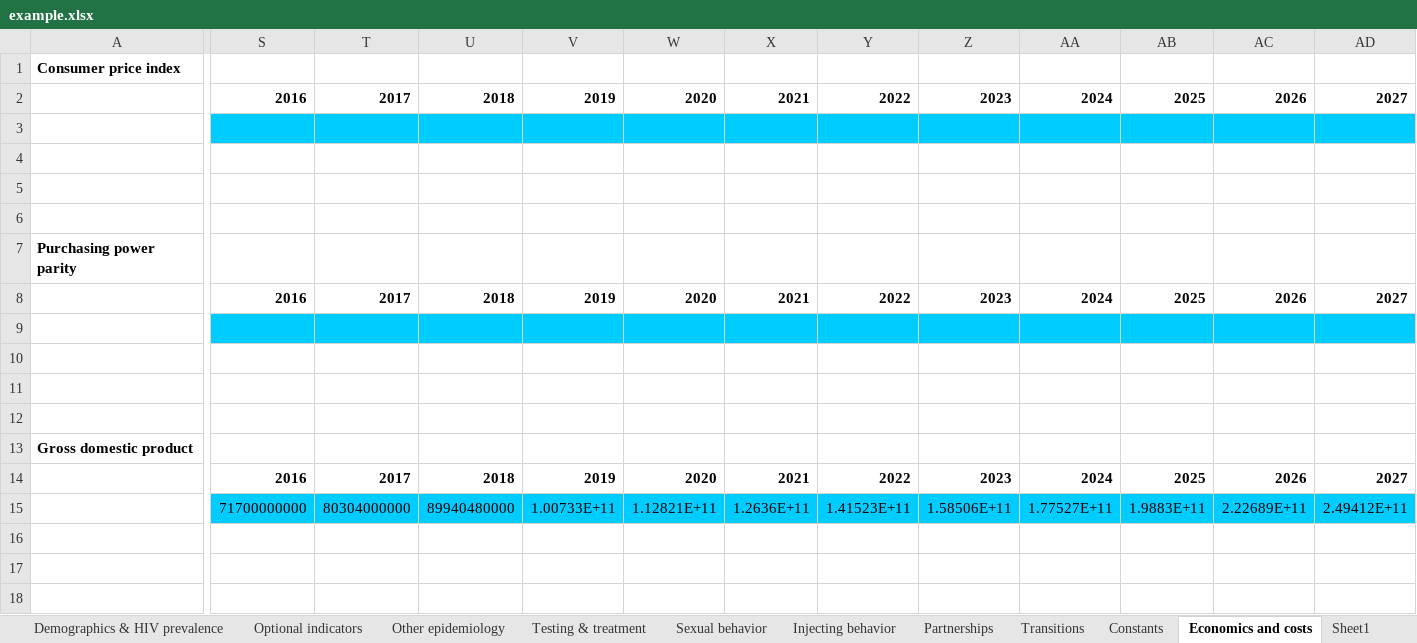
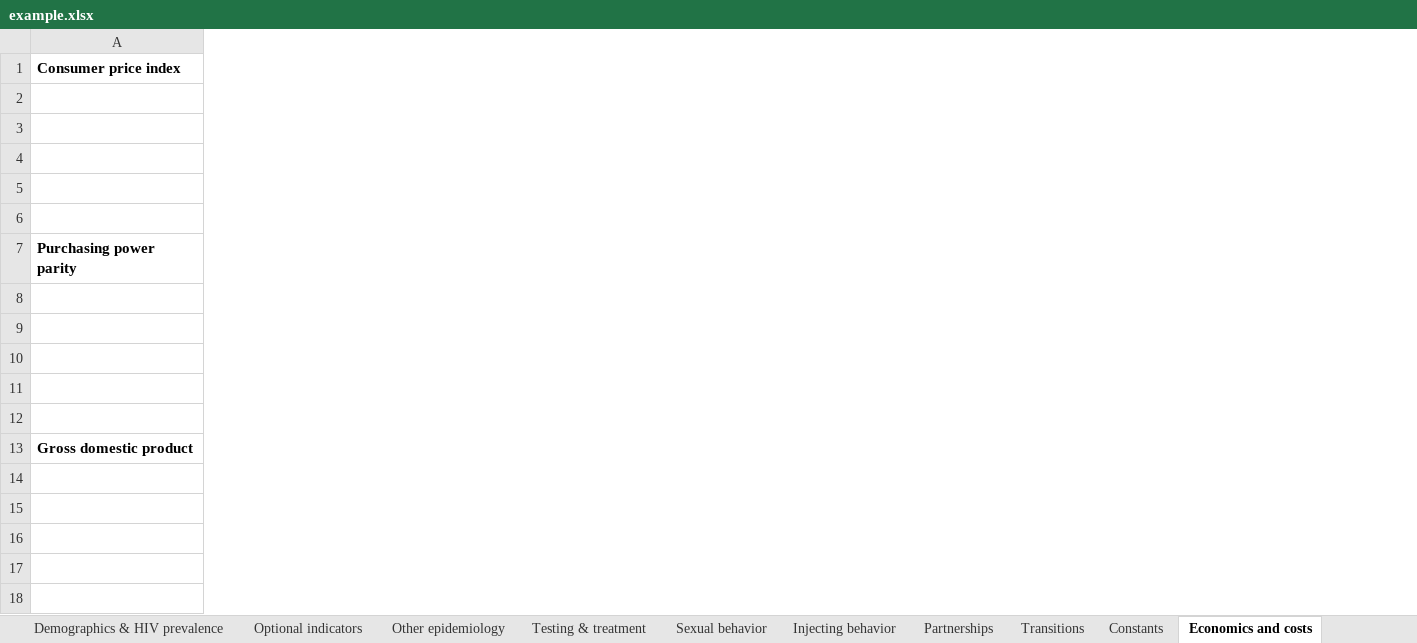
Before and after one commit to optimamodel/optima, an Excel workbook: server/src/sim/example.xlsx, sheet Economics and costs, drawn as a sheet; only a part is shown, gaps mark what is left out; values as stored, in another font and other column widths than the file's, no borders; removed rows and columns are numbered as before the commit, all else as after; rows hold the shown columns only; the diff covers the shown part only; the diff names each change by its address in the sheet, - before the commit and + after, or states it on an @@ line.

Commit message:
updated example.xlsx, removed prep in txrx

```diff
--- a/server/src/sim/example.xlsx (sheet Economics and costs)
+++ b/server/src/sim/example.xlsx (sheet Economics and costs)
-sheet tab: Sheet1
-column S, rows 2-14: 2016 |  |  |  |  |  | 2016 |  |  |  |  |  | 2016
-column T, rows 2-14: 2017 |  |  |  |  |  | 2017 |  |  |  |  |  | 2017
-column U, rows 2-14: 2018 |  |  |  |  |  | 2018 |  |  |  |  |  | 2018
-column V, rows 2-14: 2019 |  |  |  |  |  | 2019 |  |  |  |  |  | 2019
-column W, rows 2-14: 2020 |  |  |  |  |  | 2020 |  |  |  |  |  | 2020
-column X, rows 2-14: 2021 |  |  |  |  |  | 2021 |  |  |  |  |  | 2021
-column Y, rows 2-14: 2022 |  |  |  |  |  | 2022 |  |  |  |  |  | 2022
-column Z, rows 2-14: 2023 |  |  |  |  |  | 2023 |  |  |  |  |  | 2023
-column AA, rows 2-14: 2024 |  |  |  |  |  | 2024 |  |  |  |  |  | 2024
-column AB, rows 2-14: 2025 |  |  |  |  |  | 2025 |  |  |  |  |  | 2025
-column AC, rows 2-14: 2026 |  |  |  |  |  | 2026 |  |  |  |  |  | 2026
-column AD, rows 2-14: 2027 |  |  |  |  |  | 2027 |  |  |  |  |  | 2027
-row 15:  | 71700000000 | 80304000000 | 89940480000 | 1.00733E+11 | 1.12821E+11 | 1.2636E+11 | 1.41523E+11 | 1.58506E+11 | 1.77527E+11 | 1.9883E+11 | 2.22689E+11 | 2.49412E+11
+row 15: (empty)
```
Also changed, not shown: 4 added columns and 5 removed columns elsewhere in this sheet, sheet Other epidemiology, sheet Sexual behavior, sheet Injecting behavior, sheet Constants, other sheet tabs, server/src/static/example.xlsx, 1 other file.
